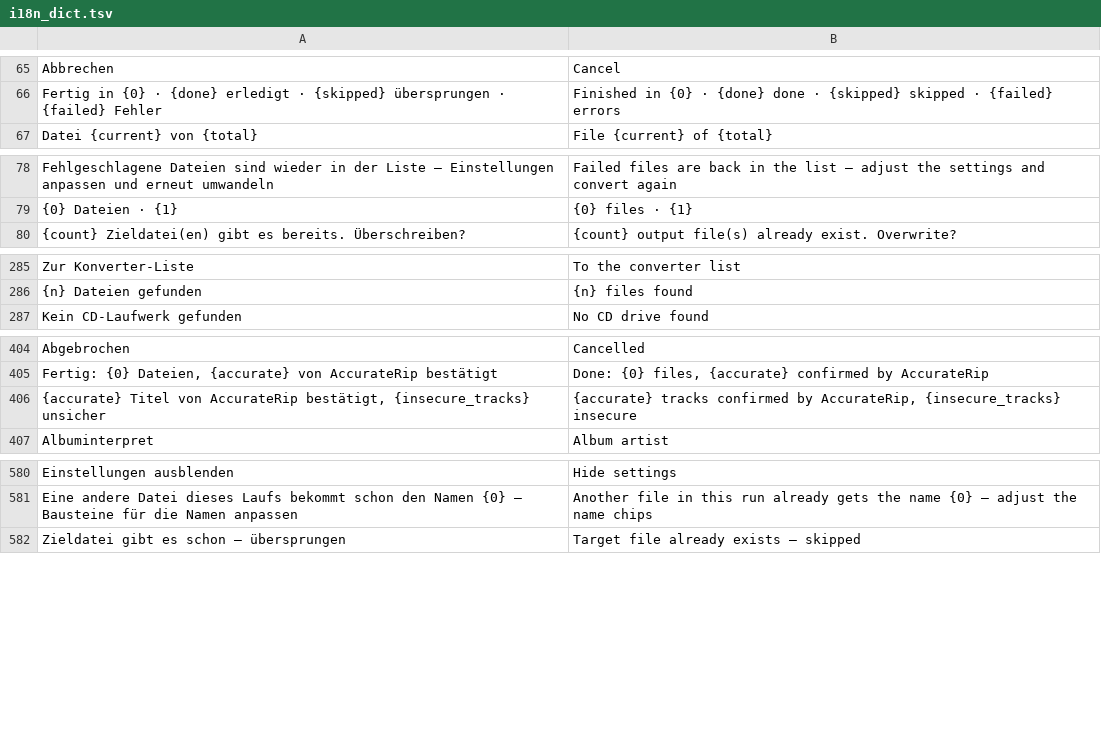
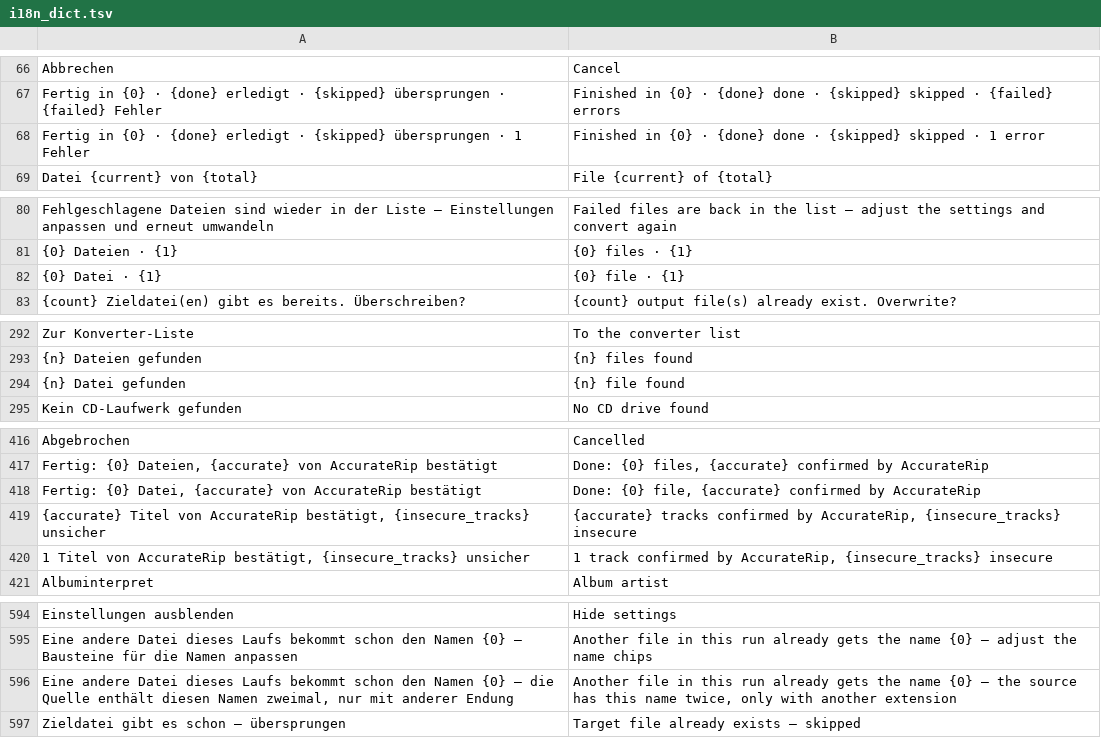
Before and after one commit to Psychotoxical/PsyAudio, a TSV file: tools/i18n_dict.tsv, drawn as a sheet; only a part is shown, gaps mark what is left out; the diff covers the shown part only.

Commit message:
Use the singular for counts of one and fix the batch name clash hint
Every count text now has its own form for exactly one, in German and
English ("1 file found", "Insecure (1 sector)", "Rip 1 track"). Where
the German noun has one form for both, the singular text spells out
the 1 so English gets its own entry. A test in the core and one in the
frontend check that every such pair has a distinct English singular.

A name clash in a batch or a path-keeping run no longer points to the
name chips, which play no part there; it says the source holds the
name twice with another extension.

```diff
--- a/tools/i18n_dict.tsv
+++ b/tools/i18n_dict.tsv
@@ -66,2 +67,3 @@ Abbrechen	Cancel
 Fertig in {0} · {done} erledigt · {skipped} übersprungen · {failed} Fehler	Finished in {0} · {done} done · {skipped} skipped · {failed} errors
+Fertig in {0} · {done} erledigt · {skipped} übersprungen · 1 Fehler	Finished in {0} · {done} done · {skipped} skipped · 1 error
 Datei {current} von {total}	File {current} of {total}
@@ -79,2 +81,3 @@ Fehlgeschlagene Dateien sind wieder in der Liste – Einstellungen anpassen und
 {0} Dateien · {1}	{0} files · {1}
+{0} Datei · {1}	{0} file · {1}
 {count} Zieldatei(en) gibt es bereits. Überschreiben?	{count} output file(s) already exist. Overwrite?
@@ -286,2 +293,3 @@ Zur Konverter-Liste	To the converter list
 {n} Dateien gefunden	{n} files found
+{n} Datei gefunden	{n} file found
 Kein CD-Laufwerk gefunden	No CD drive found
@@ -405,3 +417,5 @@ Abgebrochen	Cancelled
 Fertig: {0} Dateien, {accurate} von AccurateRip bestätigt	Done: {0} files, {accurate} confirmed by AccurateRip
+Fertig: {0} Datei, {accurate} von AccurateRip bestätigt	Done: {0} file, {accurate} confirmed by AccurateRip
 {accurate} Titel von AccurateRip bestätigt, {insecure_tracks} unsicher	{accurate} tracks confirmed by AccurateRip, {insecure_tracks} insecure
+1 Titel von AccurateRip bestätigt, {insecure_tracks} unsicher	1 track confirmed by AccurateRip, {insecure_tracks} insecure
 Albuminterpret	Album artist
@@ -581,2 +595,3 @@ Einstellungen ausblenden	Hide settings
 Eine andere Datei dieses Laufs bekommt schon den Namen {0} – Bausteine für die Namen anpassen	Another file in this run already gets the name {0} – adjust the name chips
+Eine andere Datei dieses Laufs bekommt schon den Namen {0} – die Quelle enthält diesen Namen zweimal, nur mit anderer Endung	Another file in this run already gets the name {0} – the source has this name twice, only with another extension
 Zieldatei gibt es schon – übersprungen	Target file already exists – skipped
```
Also changed, not shown: 14 added rows elsewhere in this file, 21 other files.
